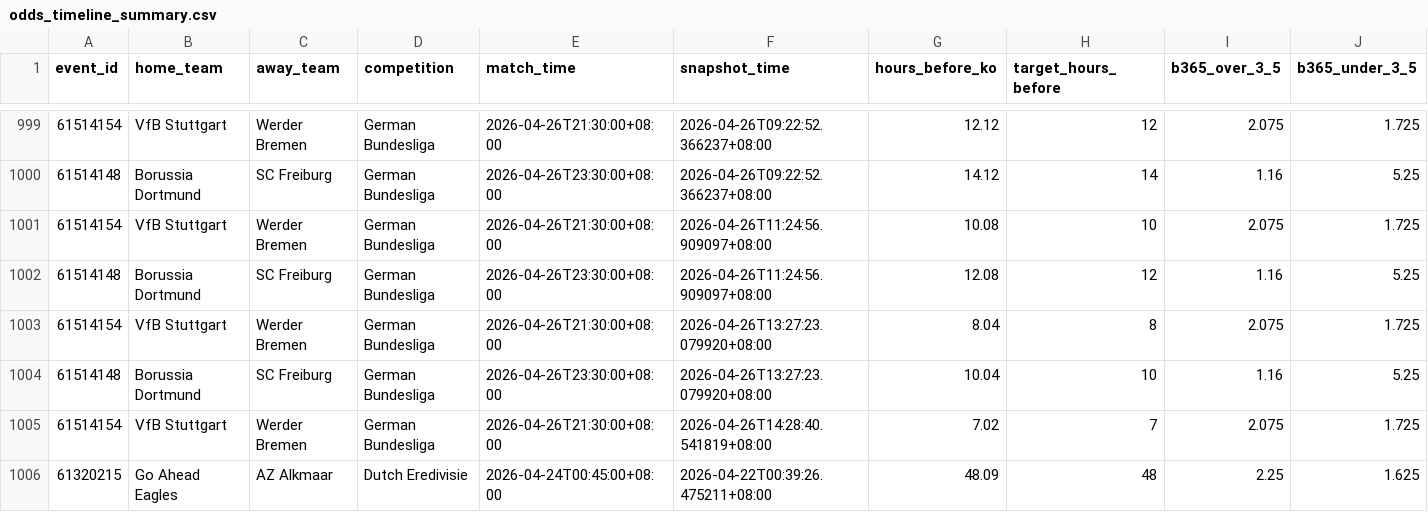
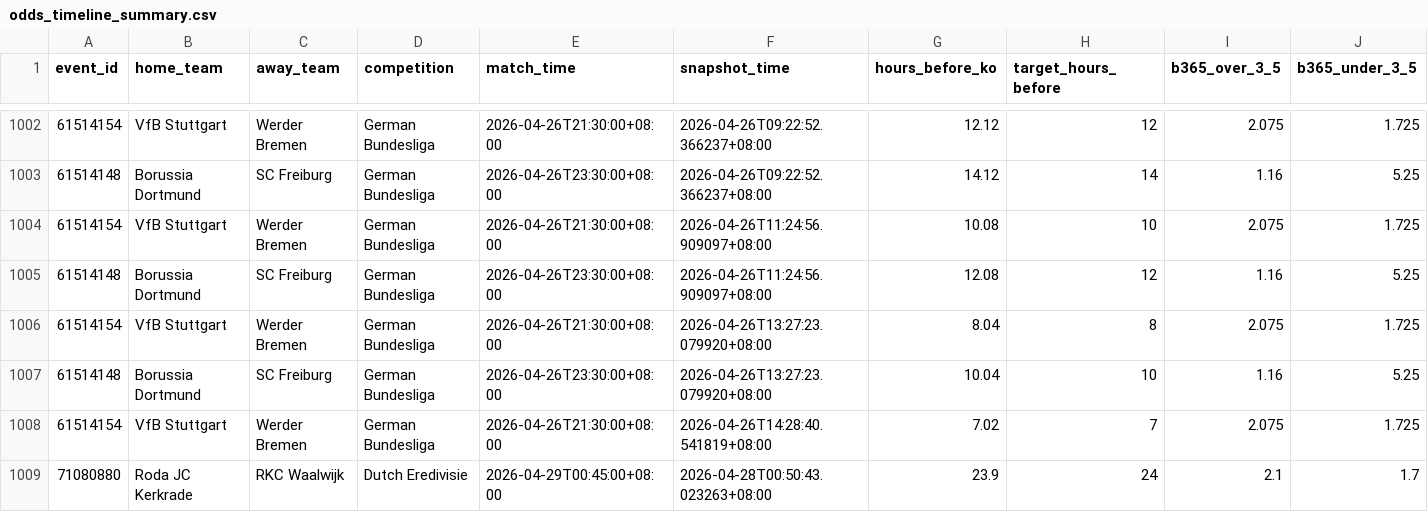
Before and after one commit to jzura/BookieGrabber, a CSV file: dashboard_data/odds_timeline_summary.csv, drawn as a sheet; only a part is shown, gaps mark what is left out; the shorter side is filled out with more unchanged rows; rows hold the shown columns only; the diff covers the shown part only; the diff names each change by its address in the sheet, - before the commit and + after, or states it on an @@ line.

Commit message:
Dashboard data update 2026-04-28 01:10

```diff
--- a/dashboard_data/odds_timeline_summary.csv
+++ b/dashboard_data/odds_timeline_summary.csv
+row 1009: 71080880 | Roda JC Kerkrade | RKC Waalwijk | Dutch Eredivisie | 2026-04-29T00:45:00+08:00 | 2026-04-28T00:50:43.023263+08:00 | 23.9 | 24 | 2.1 | 1.7
```
Also changed, not shown: 6 added rows elsewhere in this file, 3 other files.
